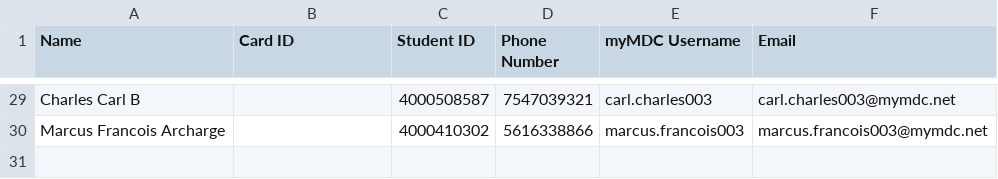
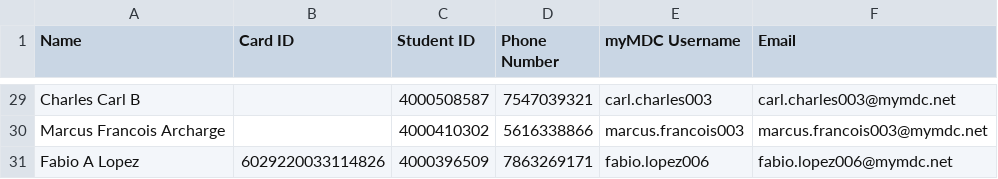
Before and after one commit to G33k-star/smart-id-verification-system, a CSV file: data/students/database.csv, drawn as a sheet; only a part is shown, gaps mark what is left out; the diff names each change by its address in the sheet, - before the commit and + after, or states it on an @@ line.

```diff
--- a/data/students/database.csv
+++ b/data/students/database.csv
+row 31: Fabio A Lopez | 6029220033114826 | 4000396509 | 7863269171 | fabio.lopez006 | fabio.lopez006@mymdc.net
```
Also changed, not shown: data/checkins/checkin_2026-04-23.csv, 3 other files.
